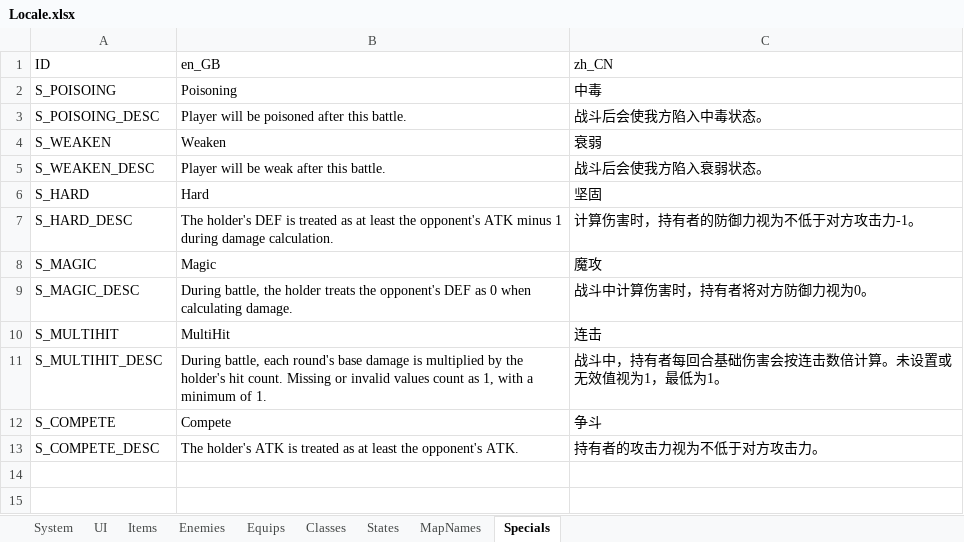
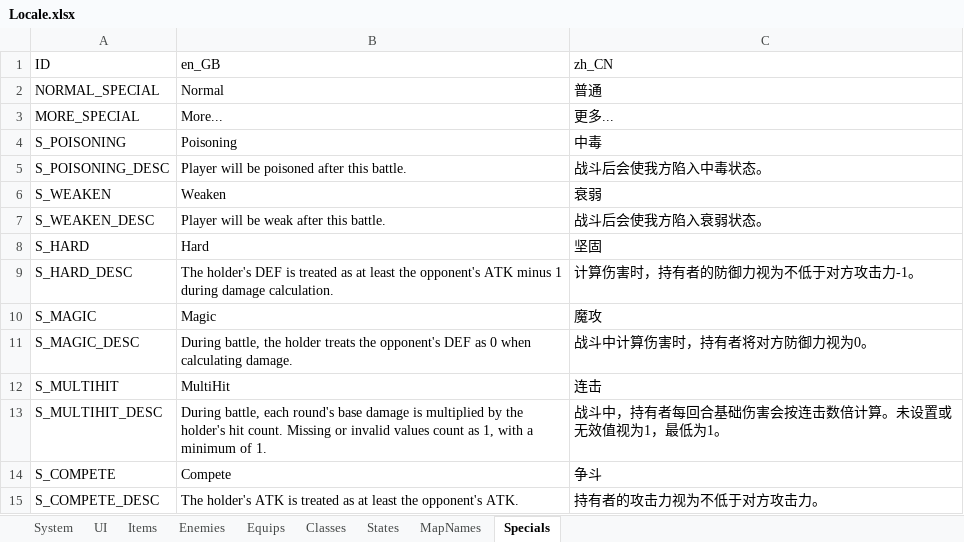
Before and after one commit to JasonLeon01/Ludork, an Excel workbook: Sample/Data/Locale/Locale.xlsx, sheet Specials, drawn as a sheet; values as stored, in another font and other column widths than the file's, no borders; addresses are those after the commit; the diff names each change by its address in the sheet, - before the commit and + after, or states it on an @@ line.

```diff
--- a/Sample/Data/Locale/Locale.xlsx (sheet Specials)
+++ b/Sample/Data/Locale/Locale.xlsx (sheet Specials)
+row 2: NORMAL_SPECIAL | Normal | 普通
+row 3: MORE_SPECIAL | More... | 更多...
-A4: S_POISOING
+A4: S_POISONING
-A5: S_POISOING_DESC
+A5: S_POISONING_DESC
```
Also changed, not shown: 10 other files.
